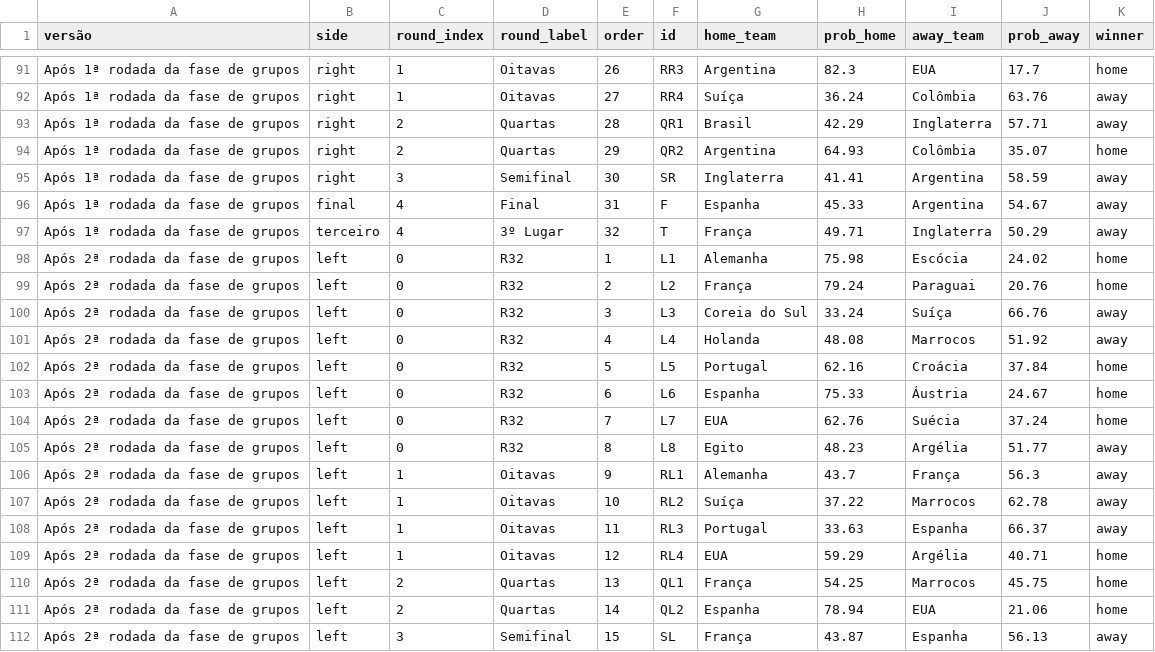
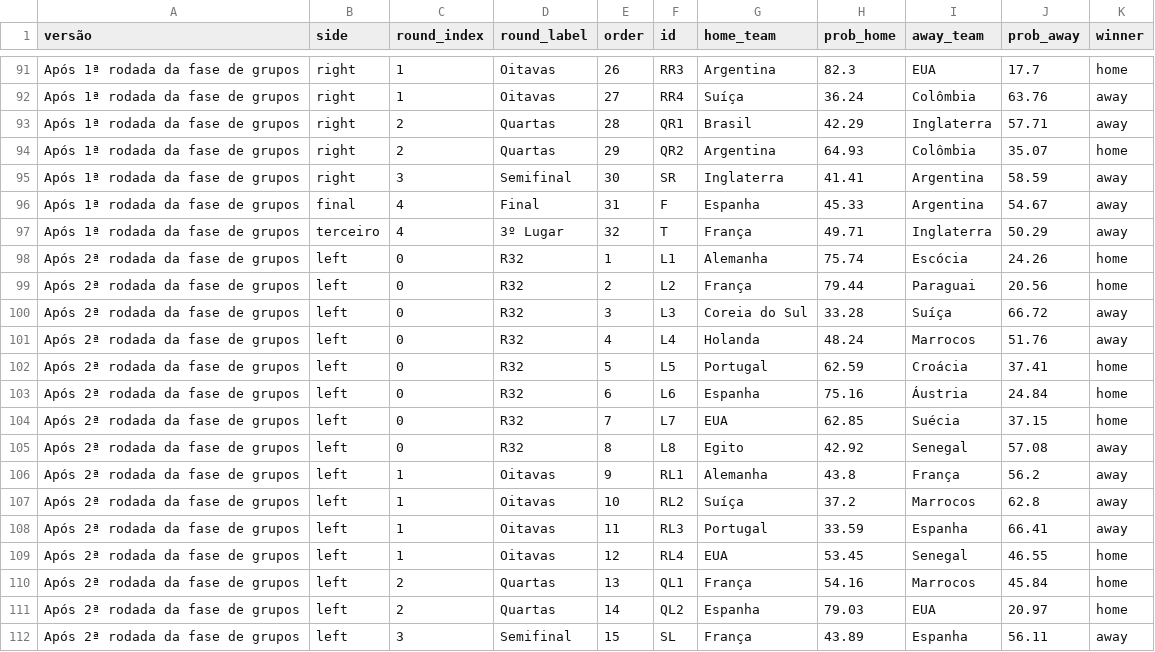
Before and after one commit to BrazilianFootball/WorldCup2026, a CSV file: docs/csv/previsoes/chaveamento_probs.csv, drawn as a sheet; only a part is shown, gaps mark what is left out; the diff covers the shown part only.

```diff
--- a/docs/csv/previsoes/chaveamento_probs.csv
+++ b/docs/csv/previsoes/chaveamento_probs.csv
@@ -97,16 +97,16 @@ Após 1ª rodada da fase de grupos,final,4,Final,31,F,Espanha,45.33,Argentina,54
 Após 1ª rodada da fase de grupos,terceiro,4,3º Lugar,32,T,França,49.71,Inglaterra,50.29,away
-Após 2ª rodada da fase de grupos,left,0,R32,1,L1,Alemanha,75.98,Escócia,24.02,home
-Após 2ª rodada da fase de grupos,left,0,R32,2,L2,França,79.24,Paraguai,20.76,home
-Após 2ª rodada da fase de grupos,left,0,R32,3,L3,Coreia do Sul,33.24,Suíça,66.76,away
-Após 2ª rodada da fase de grupos,left,0,R32,4,L4,Holanda,48.08,Marrocos,51.92,away
-Após 2ª rodada da fase de grupos,left,0,R32,5,L5,Portugal,62.16,Croácia,37.84,home
-Após 2ª rodada da fase de grupos,left,0,R32,6,L6,Espanha,75.33,Áustria,24.67,home
-Após 2ª rodada da fase de grupos,left,0,R32,7,L7,EUA,62.76,Suécia,37.24,home
-Após 2ª rodada da fase de grupos,left,0,R32,8,L8,Egito,48.23,Argélia,51.77,away
-Após 2ª rodada da fase de grupos,left,1,Oitavas,9,RL1,Alemanha,43.7,França,56.3,away
-Após 2ª rodada da fase de grupos,left,1,Oitavas,10,RL2,Suíça,37.22,Marrocos,62.78,away
-Após 2ª rodada da fase de grupos,left,1,Oitavas,11,RL3,Portugal,33.63,Espanha,66.37,away
-Após 2ª rodada da fase de grupos,left,1,Oitavas,12,RL4,EUA,59.29,Argélia,40.71,home
-Após 2ª rodada da fase de grupos,left,2,Quartas,13,QL1,França,54.25,Marrocos,45.75,home
-Após 2ª rodada da fase de grupos,left,2,Quartas,14,QL2,Espanha,78.94,EUA,21.06,home
-Após 2ª rodada da fase de grupos,left,3,Semifinal,15,SL,França,43.87,Espanha,56.13,away
+Após 2ª rodada da fase de grupos,left,0,R32,1,L1,Alemanha,75.74,Escócia,24.26,home
+Após 2ª rodada da fase de grupos,left,0,R32,2,L2,França,79.44,Paraguai,20.56,home
+Após 2ª rodada da fase de grupos,left,0,R32,3,L3,Coreia do Sul,33.28,Suíça,66.72,away
+Após 2ª rodada da fase de grupos,left,0,R32,4,L4,Holanda,48.24,Marrocos,51.76,away
+Após 2ª rodada da fase de grupos,left,0,R32,5,L5,Portugal,62.59,Croácia,37.41,home
+Após 2ª rodada da fase de grupos,left,0,R32,6,L6,Espanha,75.16,Áustria,24.84,home
+Após 2ª rodada da fase de grupos,left,0,R32,7,L7,EUA,62.85,Suécia,37.15,home
+Após 2ª rodada da fase de grupos,left,0,R32,8,L8,Egito,42.92,Senegal,57.08,away
+Após 2ª rodada da fase de grupos,left,1,Oitavas,9,RL1,Alemanha,43.8,França,56.2,away
+Após 2ª rodada da fase de grupos,left,1,Oitavas,10,RL2,Suíça,37.2,Marrocos,62.8,away
+Após 2ª rodada da fase de grupos,left,1,Oitavas,11,RL3,Portugal,33.59,Espanha,66.41,away
+Após 2ª rodada da fase de grupos,left,1,Oitavas,12,RL4,EUA,53.45,Senegal,46.55,home
+Após 2ª rodada da fase de grupos,left,2,Quartas,13,QL1,França,54.16,Marrocos,45.84,home
+Após 2ª rodada da fase de grupos,left,2,Quartas,14,QL2,Espanha,79.03,EUA,20.97,home
+Após 2ª rodada da fase de grupos,left,3,Semifinal,15,SL,França,43.89,Espanha,56.11,away
```
Also changed, not shown: 35 edited cells elsewhere in this file, docs/csv/previsoes/all_matchups.csv, docs/csv/previsoes/partidas.csv, 5 other files.
